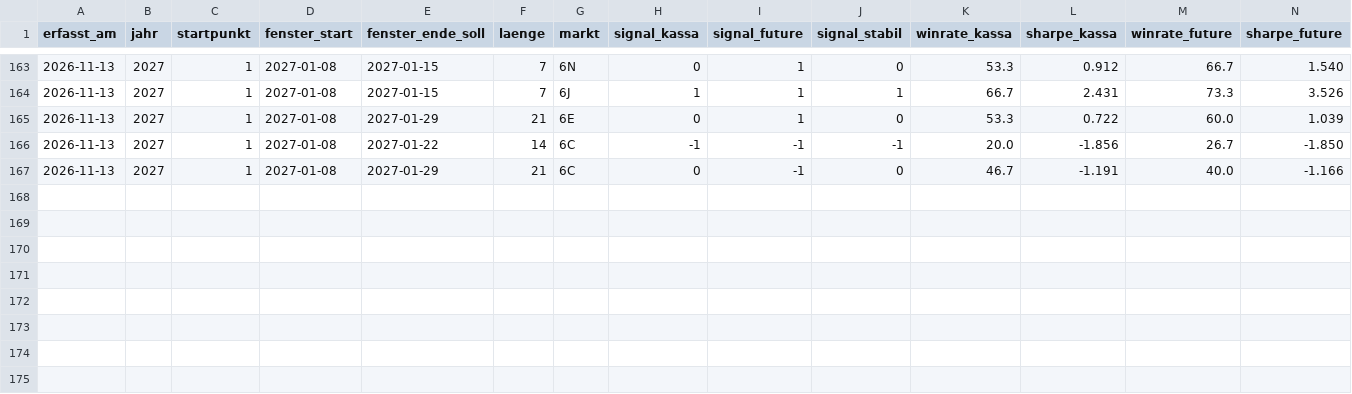
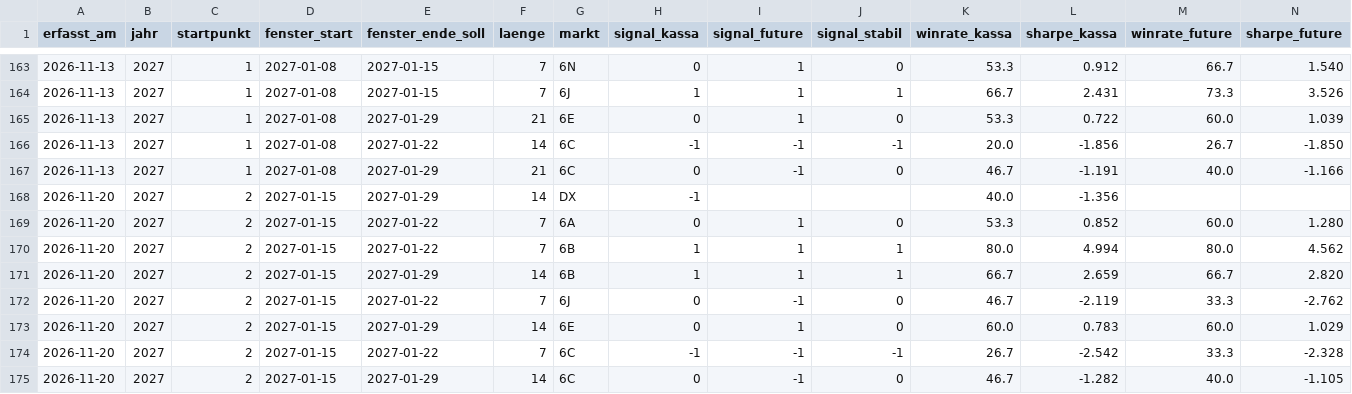
Before and after one commit to fynnluckas-source/trading-dashboard, a CSV file: daten/vorwaertstest.csv, drawn as a sheet; only a part is shown, gaps mark what is left out; rows hold the shown columns only; the diff names each change by its address in the sheet, - before the commit and + after, or states it on an @@ line.

```diff
--- a/daten/vorwaertstest.csv
+++ b/daten/vorwaertstest.csv
+row 168: 2026-11-20 | 2027 | 2 | 2027-01-15 | 2027-01-29 | 14 | DX | -1 |  |  | 40.0 | -1.356
+row 169: 2026-11-20 | 2027 | 2 | 2027-01-15 | 2027-01-22 | 7 | 6A | 0 | 1 | 0 | 53.3 | 0.852 | 60.0 | 1.280
+row 170: 2026-11-20 | 2027 | 2 | 2027-01-15 | 2027-01-22 | 7 | 6B | 1 | 1 | 1 | 80.0 | 4.994 | 80.0 | 4.562
+row 171: 2026-11-20 | 2027 | 2 | 2027-01-15 | 2027-01-29 | 14 | 6B | 1 | 1 | 1 | 66.7 | 2.659 | 66.7 | 2.820
+row 172: 2026-11-20 | 2027 | 2 | 2027-01-15 | 2027-01-22 | 7 | 6J | 0 | -1 | 0 | 46.7 | -2.119 | 33.3 | -2.762
+row 173: 2026-11-20 | 2027 | 2 | 2027-01-15 | 2027-01-29 | 14 | 6E | 0 | 1 | 0 | 60.0 | 0.783 | 60.0 | 1.029
+row 174: 2026-11-20 | 2027 | 2 | 2027-01-15 | 2027-01-22 | 7 | 6C | -1 | -1 | -1 | 26.7 | -2.542 | 33.3 | -2.328
+row 175: 2026-11-20 | 2027 | 2 | 2027-01-15 | 2027-01-29 | 14 | 6C | 0 | -1 | 0 | 46.7 | -1.282 | 40.0 | -1.105
```
Also changed, not shown: daten/kurse_future_tag.csv, daten/kurse_tag.csv, 1 other file.
